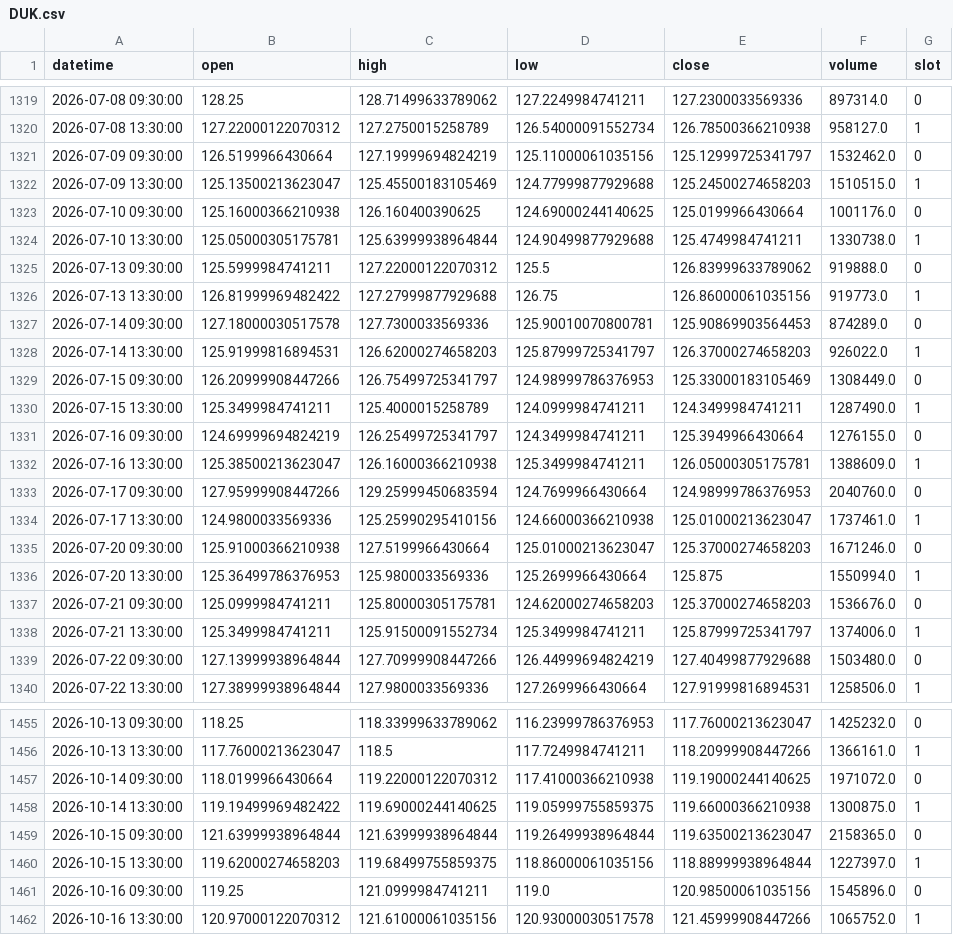
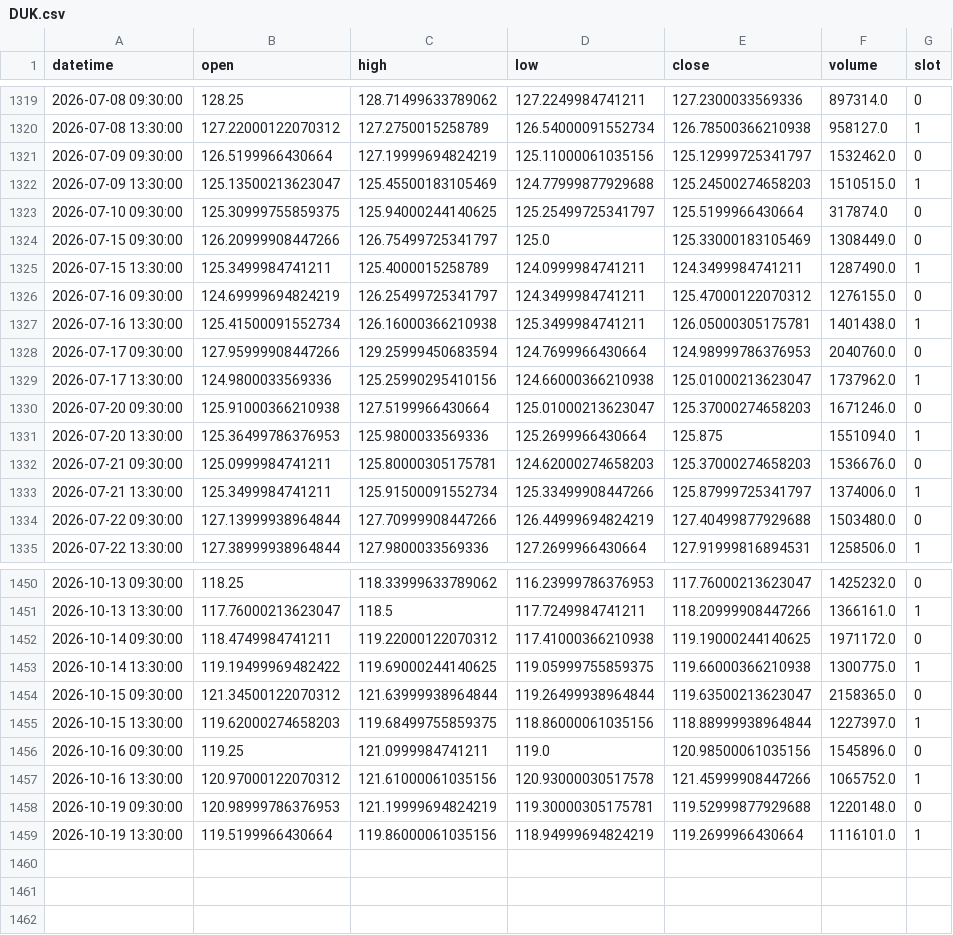
Before and after one commit to fairytrad888/ifi-lab, a CSV file: data/h4/DUK.csv, drawn as a sheet; only a part is shown, gaps mark what is left out; the diff covers the shown part only.

```diff
--- a/data/h4/DUK.csv
+++ b/data/h4/DUK.csv
@@ -1322,18 +1322,13 @@ datetime,open,high,low,close,volume,slot
 2026-07-09 13:30:00,125.13500213623047,125.45500183105469,124.77999877929688,125.24500274658203,1510515.0,1
-2026-07-10 09:30:00,125.16000366210938,126.160400390625,124.69000244140625,125.0199966430664,1001176.0,0
-2026-07-10 13:30:00,125.05000305175781,125.63999938964844,124.90499877929688,125.4749984741211,1330738.0,1
-2026-07-13 09:30:00,125.5999984741211,127.22000122070312,125.5,126.83999633789062,919888.0,0
-2026-07-13 13:30:00,126.81999969482422,127.27999877929688,126.75,126.86000061035156,919773.0,1
-2026-07-14 09:30:00,127.18000030517578,127.7300033569336,125.90010070800781,125.90869903564453,874289.0,0
-2026-07-14 13:30:00,125.91999816894531,126.62000274658203,125.87999725341797,126.37000274658203,926022.0,1
-2026-07-15 09:30:00,126.20999908447266,126.75499725341797,124.98999786376953,125.33000183105469,1308449.0,0
+2026-07-10 09:30:00,125.30999755859375,125.94000244140625,125.25499725341797,125.5199966430664,317874.0,0
+2026-07-15 09:30:00,126.20999908447266,126.75499725341797,125.0,125.33000183105469,1308449.0,0
 2026-07-15 13:30:00,125.3499984741211,125.4000015258789,124.0999984741211,124.3499984741211,1287490.0,1
-2026-07-16 09:30:00,124.69999694824219,126.25499725341797,124.3499984741211,125.3949966430664,1276155.0,0
-2026-07-16 13:30:00,125.38500213623047,126.16000366210938,125.3499984741211,126.05000305175781,1388609.0,1
+2026-07-16 09:30:00,124.69999694824219,126.25499725341797,124.3499984741211,125.47000122070312,1276155.0,0
+2026-07-16 13:30:00,125.41500091552734,126.16000366210938,125.3499984741211,126.05000305175781,1401438.0,1
 2026-07-17 09:30:00,127.95999908447266,129.25999450683594,124.7699966430664,124.98999786376953,2040760.0,0
-2026-07-17 13:30:00,124.9800033569336,125.25990295410156,124.66000366210938,125.01000213623047,1737461.0,1
+2026-07-17 13:30:00,124.9800033569336,125.25990295410156,124.66000366210938,125.01000213623047,1737962.0,1
 2026-07-20 09:30:00,125.91000366210938,127.5199966430664,125.01000213623047,125.37000274658203,1671246.0,0
-2026-07-20 13:30:00,125.36499786376953,125.9800033569336,125.2699966430664,125.875,1550994.0,1
+2026-07-20 13:30:00,125.36499786376953,125.9800033569336,125.2699966430664,125.875,1551094.0,1
 2026-07-21 09:30:00,125.0999984741211,125.80000305175781,124.62000274658203,125.37000274658203,1536676.0,0
-2026-07-21 13:30:00,125.3499984741211,125.91500091552734,125.3499984741211,125.87999725341797,1374006.0,1
+2026-07-21 13:30:00,125.3499984741211,125.91500091552734,125.33499908447266,125.87999725341797,1374006.0,1
 2026-07-22 09:30:00,127.13999938964844,127.70999908447266,126.44999694824219,127.40499877929688,1503480.0,0
@@ -1456,5 +1451,5 @@ datetime,open,high,low,close,volume,slot
 2026-10-13 13:30:00,117.76000213623047,118.5,117.7249984741211,118.20999908447266,1366161.0,1
-2026-10-14 09:30:00,118.0199966430664,119.22000122070312,117.41000366210938,119.19000244140625,1971072.0,0
-2026-10-14 13:30:00,119.19499969482422,119.69000244140625,119.05999755859375,119.66000366210938,1300875.0,1
-2026-10-15 09:30:00,121.63999938964844,121.63999938964844,119.26499938964844,119.63500213623047,2158365.0,0
+2026-10-14 09:30:00,118.4749984741211,119.22000122070312,117.41000366210938,119.19000244140625,1971172.0,0
+2026-10-14 13:30:00,119.19499969482422,119.69000244140625,119.05999755859375,119.66000366210938,1300775.0,1
+2026-10-15 09:30:00,121.34500122070312,121.63999938964844,119.26499938964844,119.63500213623047,2158365.0,0
 2026-10-15 13:30:00,119.62000274658203,119.68499755859375,118.86000061035156,118.88999938964844,1227397.0,1
@@ -1462 +1457,3 @@ datetime,open,high,low,close,volume,slot
 2026-10-16 13:30:00,120.97000122070312,121.61000061035156,120.93000030517578,121.45999908447266,1065752.0,1
+2026-10-19 09:30:00,120.98999786376953,121.19999694824219,119.30000305175781,119.52999877929688,1220148.0,0
+2026-10-19 13:30:00,119.5199966430664,119.86000061035156,118.94999694824219,119.2699966430664,1116101.0,1
```
Also changed, not shown: 55 edited cells elsewhere in this file, data/h4/IWM.csv, data/h4/RSP.csv, 52 other files.
